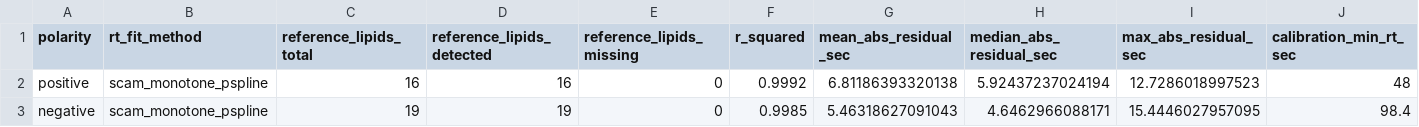
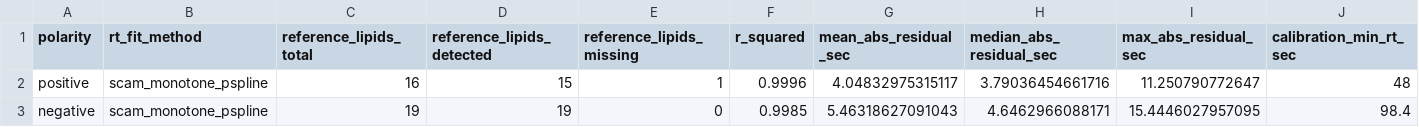
Before and after one commit to EuracBiomedicalResearch/Lipidomics-Processing-Workflow, a CSV file: applications/exercise_study/objects/exercise_rt_fit_diagnostics_pos_neg.csv, drawn as a sheet; only a part is shown; the diff names each change by its address in the sheet, - before the commit and + after, or states it on an @@ line.

```diff
--- a/applications/exercise_study/objects/exercise_rt_fit_diagnostics_pos_neg.csv
+++ b/applications/exercise_study/objects/exercise_rt_fit_diagnostics_pos_neg.csv
-D2 (reference_lipids_detected): 16
+D2 (reference_lipids_detected): 15
-E2 (reference_lipids_missing): 0
+E2 (reference_lipids_missing): 1
-F2 (r_squared): 0.9992
+F2 (r_squared): 0.9996
-G2 (mean_abs_residual_sec): 6.81186393320138
+G2 (mean_abs_residual_sec): 4.04832975315117
-H2 (median_abs_residual_sec): 5.92437237024194
+H2 (median_abs_residual_sec): 3.79036454661716
-I2 (max_abs_residual_sec): 12.7286018997523
+I2 (max_abs_residual_sec): 11.250790772647
```
Also changed, not shown: applications/exercise_study/objects/exercise_annotation_metrics_pos_neg.csv, applications/exercise_study/positive/objects/exercise_annotation_metrics_pos.csv, 3 other files.
